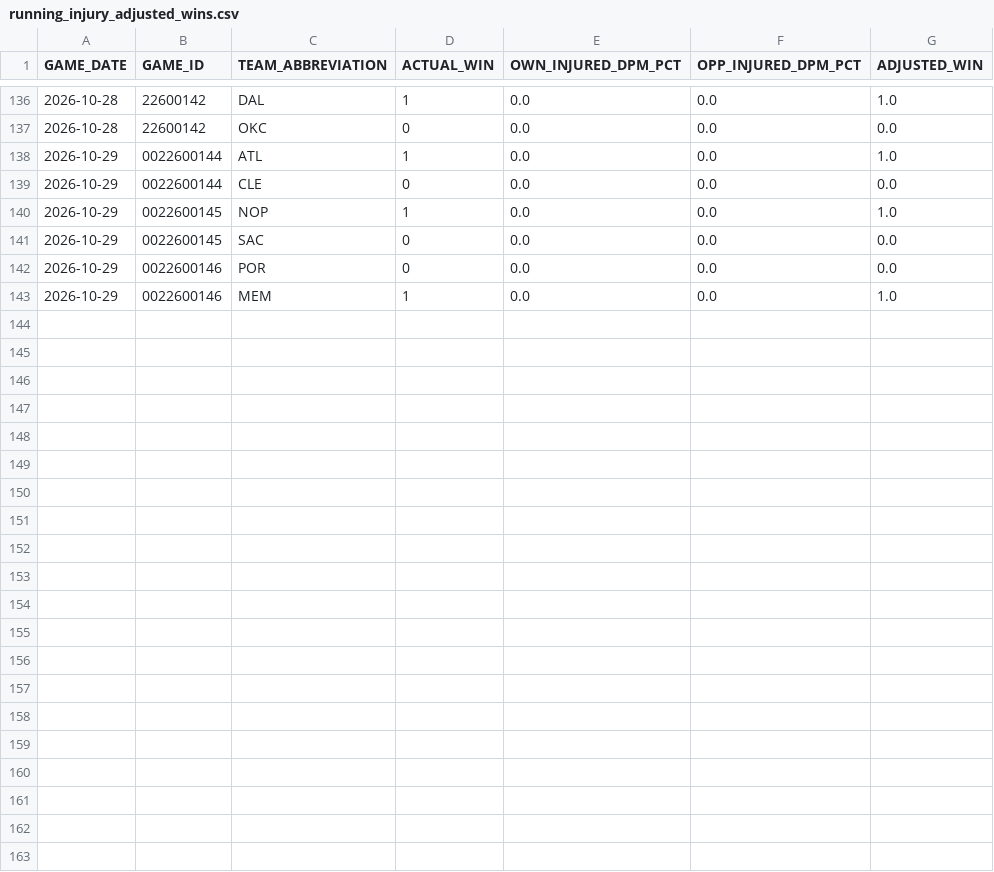
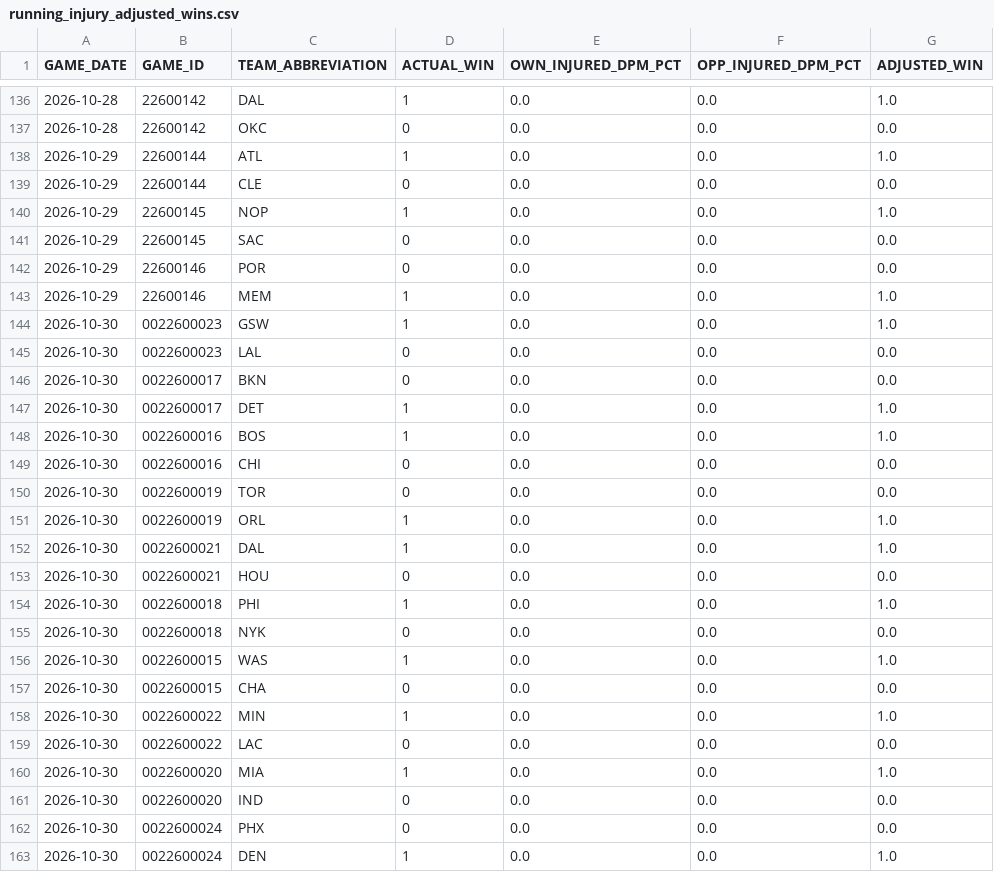
Before and after one commit to chrisguntherwrites/nba-injury-adjusted-wins, a CSV file: running_injury_adjusted_wins.csv, drawn as a sheet; only a part is shown, gaps mark what is left out.

```diff
--- a/running_injury_adjusted_wins.csv
+++ b/running_injury_adjusted_wins.csv
@@ -137,7 +137,27 @@ GAME_DATE,GAME_ID,TEAM_ABBREVIATION,ACTUAL_WIN,OWN_INJURED_DPM_PCT,OPP_INJURED_D
 2026-10-28,22600142,OKC,0,0.0,0.0,0.0
-2026-10-29,0022600144,ATL,1,0.0,0.0,1.0
-2026-10-29,0022600144,CLE,0,0.0,0.0,0.0
-2026-10-29,0022600145,NOP,1,0.0,0.0,1.0
-2026-10-29,0022600145,SAC,0,0.0,0.0,0.0
-2026-10-29,0022600146,POR,0,0.0,0.0,0.0
-2026-10-29,0022600146,MEM,1,0.0,0.0,1.0
+2026-10-29,22600144,ATL,1,0.0,0.0,1.0
+2026-10-29,22600144,CLE,0,0.0,0.0,0.0
+2026-10-29,22600145,NOP,1,0.0,0.0,1.0
+2026-10-29,22600145,SAC,0,0.0,0.0,0.0
+2026-10-29,22600146,POR,0,0.0,0.0,0.0
+2026-10-29,22600146,MEM,1,0.0,0.0,1.0
+2026-10-30,0022600023,GSW,1,0.0,0.0,1.0
+2026-10-30,0022600023,LAL,0,0.0,0.0,0.0
+2026-10-30,0022600017,BKN,0,0.0,0.0,0.0
+2026-10-30,0022600017,DET,1,0.0,0.0,1.0
+2026-10-30,0022600016,BOS,1,0.0,0.0,1.0
+2026-10-30,0022600016,CHI,0,0.0,0.0,0.0
+2026-10-30,0022600019,TOR,0,0.0,0.0,0.0
+2026-10-30,0022600019,ORL,1,0.0,0.0,1.0
+2026-10-30,0022600021,DAL,1,0.0,0.0,1.0
+2026-10-30,0022600021,HOU,0,0.0,0.0,0.0
+2026-10-30,0022600018,PHI,1,0.0,0.0,1.0
+2026-10-30,0022600018,NYK,0,0.0,0.0,0.0
+2026-10-30,0022600015,WAS,1,0.0,0.0,1.0
+2026-10-30,0022600015,CHA,0,0.0,0.0,0.0
+2026-10-30,0022600022,MIN,1,0.0,0.0,1.0
+2026-10-30,0022600022,LAC,0,0.0,0.0,0.0
+2026-10-30,0022600020,MIA,1,0.0,0.0,1.0
+2026-10-30,0022600020,IND,0,0.0,0.0,0.0
+2026-10-30,0022600024,PHX,0,0.0,0.0,0.0
+2026-10-30,0022600024,DEN,1,0.0,0.0,1.0
```
Also changed, not shown: 1 other file.
